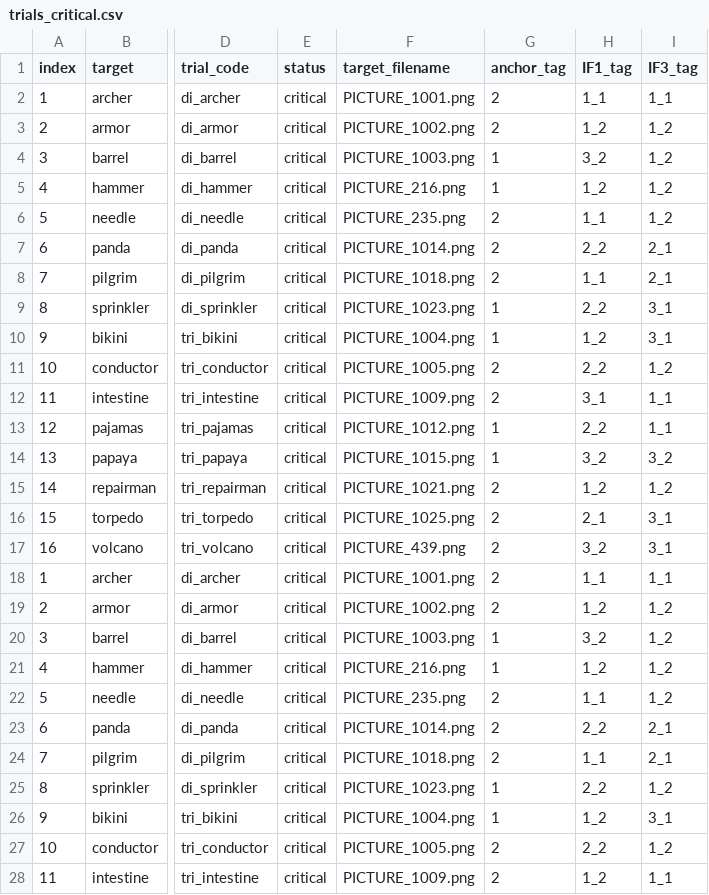
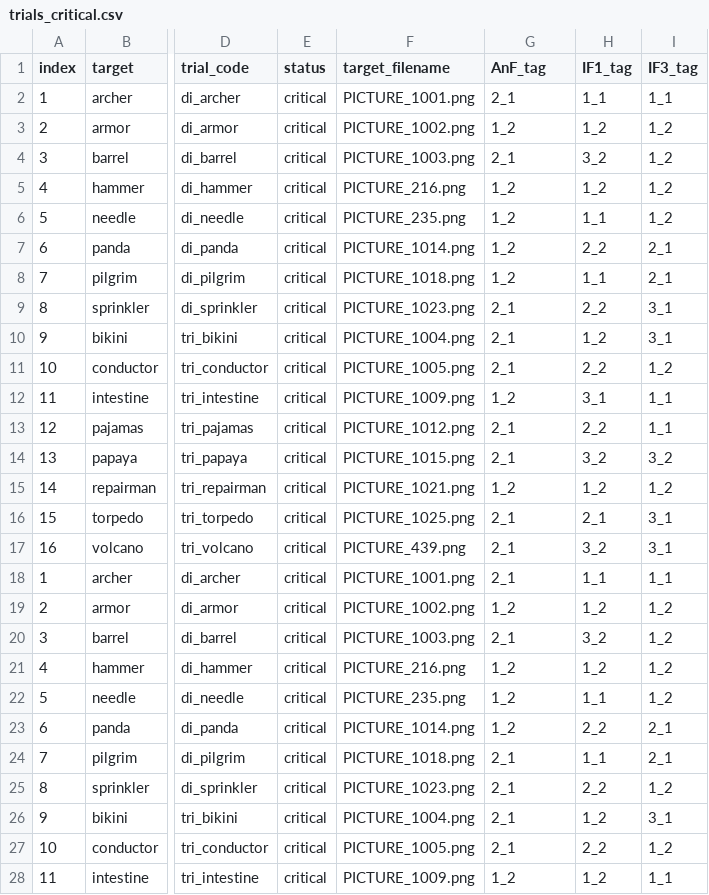
Before and after one commit to willclapp/lex_search, a CSV file: exp1_pilot2/csvs/trials_critical.csv, drawn as a sheet; only a part is shown, gaps mark what is left out; the diff covers the shown part only; the diff names each change by its address in the sheet, - before the commit and + after, or states it on an @@ line.

Commit message:
splice anchor files

```diff
--- a/exp1_pilot2/csvs/trials_critical.csv
+++ b/exp1_pilot2/csvs/trials_critical.csv
-G1: anchor_tag
+G1: AnF_tag
-G2 (AnF_tag): 2
+G2 (AnF_tag): 2_1
-G3 (AnF_tag): 2
+G3 (AnF_tag): 1_2
-G4 (AnF_tag): 1
+G4 (AnF_tag): 2_1
-G5 (AnF_tag): 1
+G5 (AnF_tag): 1_2
-G6:G8 (AnF_tag): 2
+G6:G8 (AnF_tag): 1_2
-G9:G10 (AnF_tag): 1
+G9:G10 (AnF_tag): 2_1
-G11 (AnF_tag): 2
+G11 (AnF_tag): 2_1
-G12 (AnF_tag): 2
+G12 (AnF_tag): 1_2
-G13:G14 (AnF_tag): 1
+G13:G14 (AnF_tag): 2_1
-G15 (AnF_tag): 2
+G15 (AnF_tag): 1_2
-G16:G18 (AnF_tag): 2
+G16:G18 (AnF_tag): 2_1
-G19 (AnF_tag): 2
+G19 (AnF_tag): 1_2
-G20 (AnF_tag): 1
+G20 (AnF_tag): 2_1
-G21 (AnF_tag): 1
+G21 (AnF_tag): 1_2
-G22:G23 (AnF_tag): 2
+G22:G23 (AnF_tag): 1_2
-G24 (AnF_tag): 2
+G24 (AnF_tag): 2_1
-G25:G26 (AnF_tag): 1
+G25:G26 (AnF_tag): 2_1
-G27 (AnF_tag): 2
+G27 (AnF_tag): 2_1
-G28 (AnF_tag): 2
+G28 (AnF_tag): 1_2
```
Also changed, not shown: 5 edited cells elsewhere in this file, 54 other files.
